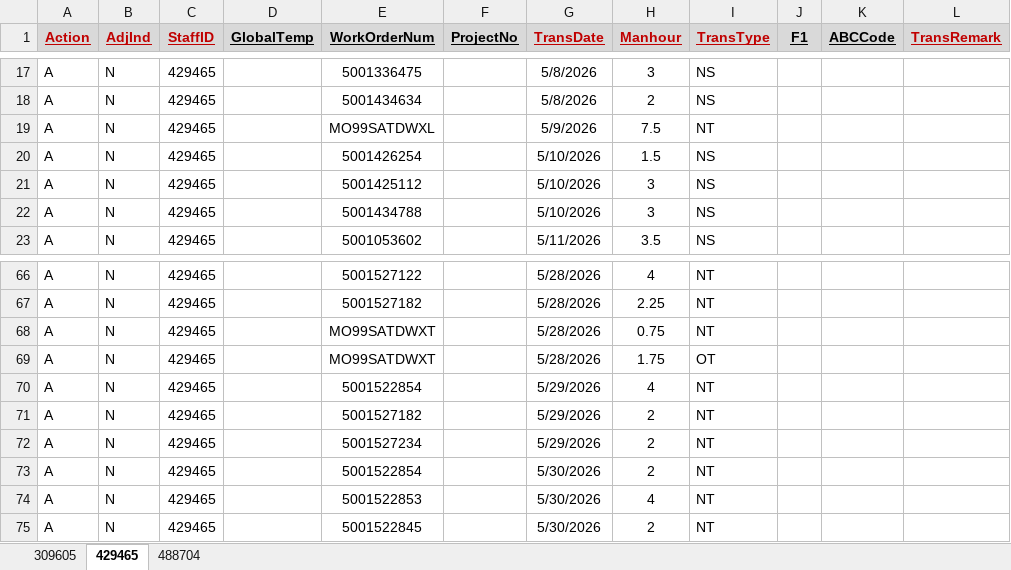
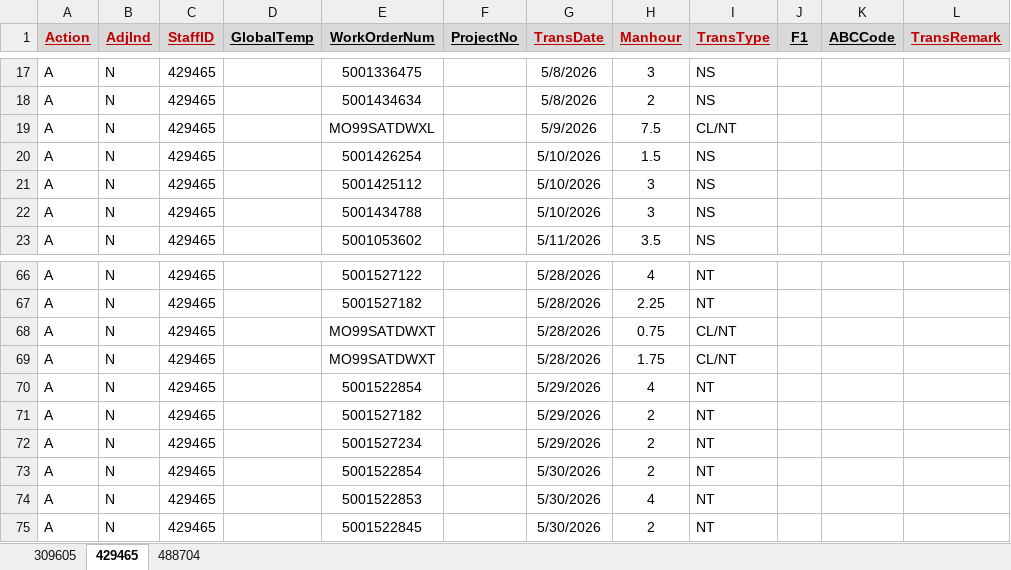
Before and after one commit to MAGNUSLMH/202606_ManhourXlsGen, an Excel workbook: sample.xlsx, sheet 429465, drawn as a sheet; only a part is shown, gaps mark what is left out; values as stored, in another font and other column widths than the file's, no borders; the diff names each change by its address in the sheet, - before the commit and + after, or states it on an @@ line.

```diff
--- a/sample.xlsx (sheet 429465)
+++ b/sample.xlsx (sheet 429465)
-I19 (TransType): NT
+I19 (TransType): CL/NT
-I68 (TransType): NT
+I68 (TransType): CL/NT
-I69 (TransType): OT
+I69 (TransType): CL/NT
```
Also changed, not shown: sheet 488704, sheet 309605, 1 other file.
